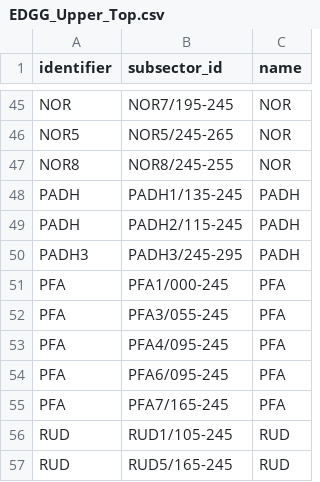
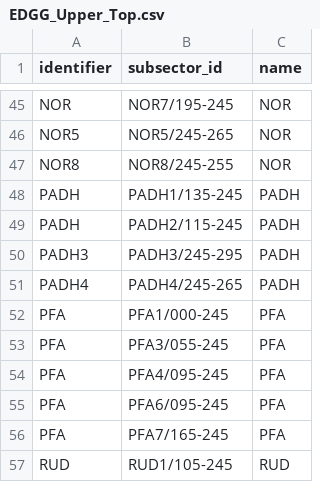
Before and after one commit to VATGER-Nav/qgis-charts, a CSV file: qgis/src/sector_clusters/EDGG_Upper_Top.csv, drawn as a sheet; only a part is shown, gaps mark what is left out; the shorter side is filled out with more unchanged rows.

```diff
--- a/qgis/src/sector_clusters/EDGG_Upper_Top.csv
+++ b/qgis/src/sector_clusters/EDGG_Upper_Top.csv
@@ -50,2 +50,3 @@ PADH;PADH2/115-245;PADH
 PADH3;PADH3/245-295;PADH
+PADH4;PADH4/245-265;PADH
 PFA;PFA1/000-245;PFA
```
Also changed, not shown: qgis/src/sector_clusters/EDGG_REU_STG.csv, 37 other files.
